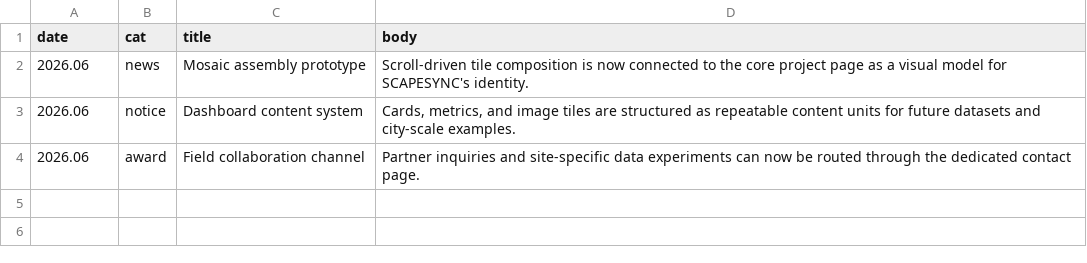
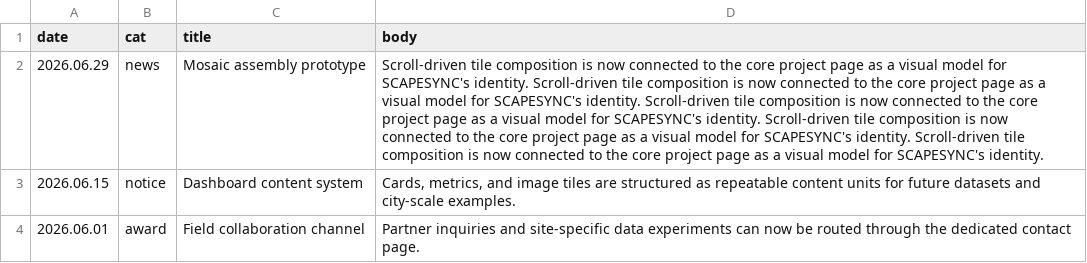
Before and after one commit to GCU-VOMLAB/Scapesync, a CSV file: board/board_contents.csv, drawn as a sheet; the diff names each change by its address in the sheet, - before the commit and + after, or states it on an @@ line.

```diff
--- a/board/board_contents.csv
+++ b/board/board_contents.csv
-A2 (date): 2026.06
+A2 (date): 2026.06.29
-D2 (body): …SCAPESYNC's identity.
+D2 (body): …SCAPESYNC's identity. Scroll-driven tile composition is now connected to the core project page as a visual model for SCAPESYNC's identity. Scroll-driven tile composition is now connected to the core project page as a visual model for SCAPESYNC's identity. Scroll-driven tile composition is now connected to the core project page as a visual model for SCAPESYNC's identity. Scroll-driven tile composition is now connected to the core project page as a visual model for SCAPESYNC's identity.
-A3 (date): 2026.06
+A3 (date): 2026.06.15
-A4 (date): 2026.06
+A4 (date): 2026.06.01
```
Also changed, not shown: 3 other files.
